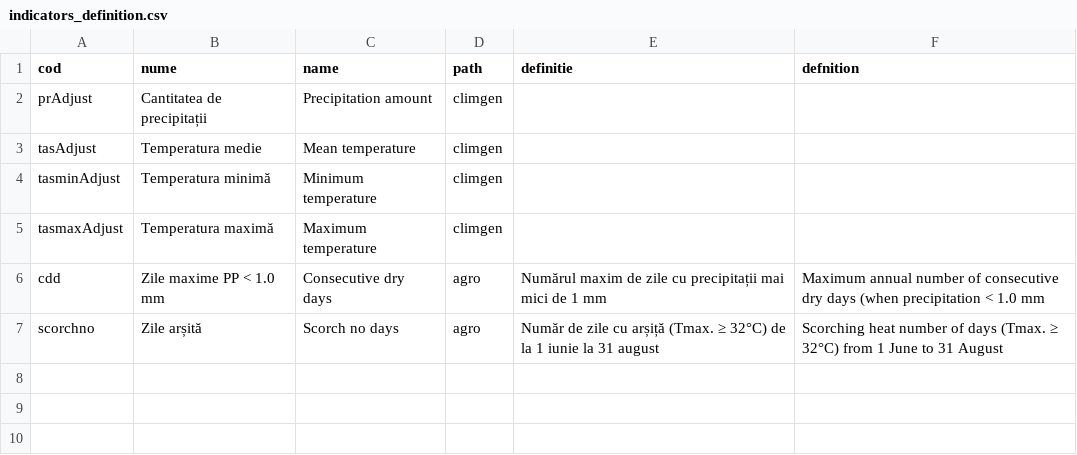
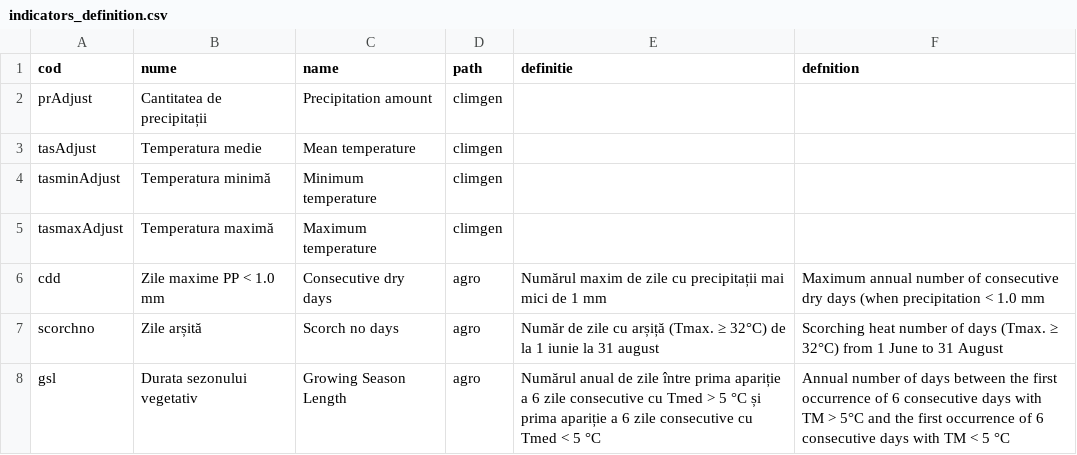
Before and after one commit to alexdum/roadapt, a CSV file: www/data/tabs/indicators_definition.csv, drawn as a sheet; the diff names each change by its address in the sheet, - before the commit and + after, or states it on an @@ line.

```diff
--- a/www/data/tabs/indicators_definition.csv
+++ b/www/data/tabs/indicators_definition.csv
+row 8: gsl | Durata sezonului vegetativ | Growing Season Length | agro | Numărul anual de zile între prima apariție a 6 zile consecutive cu Tmed > 5 °C și prima apariție a 6 zile consecutive cu Tmed < 5 °C | Annual number of days between the first occurrence of 6 consecutive days with TM > 5°C and the first occurrence of 6 consecutive days with TM < 5 °C
```
Also changed, not shown: 1 other file.
